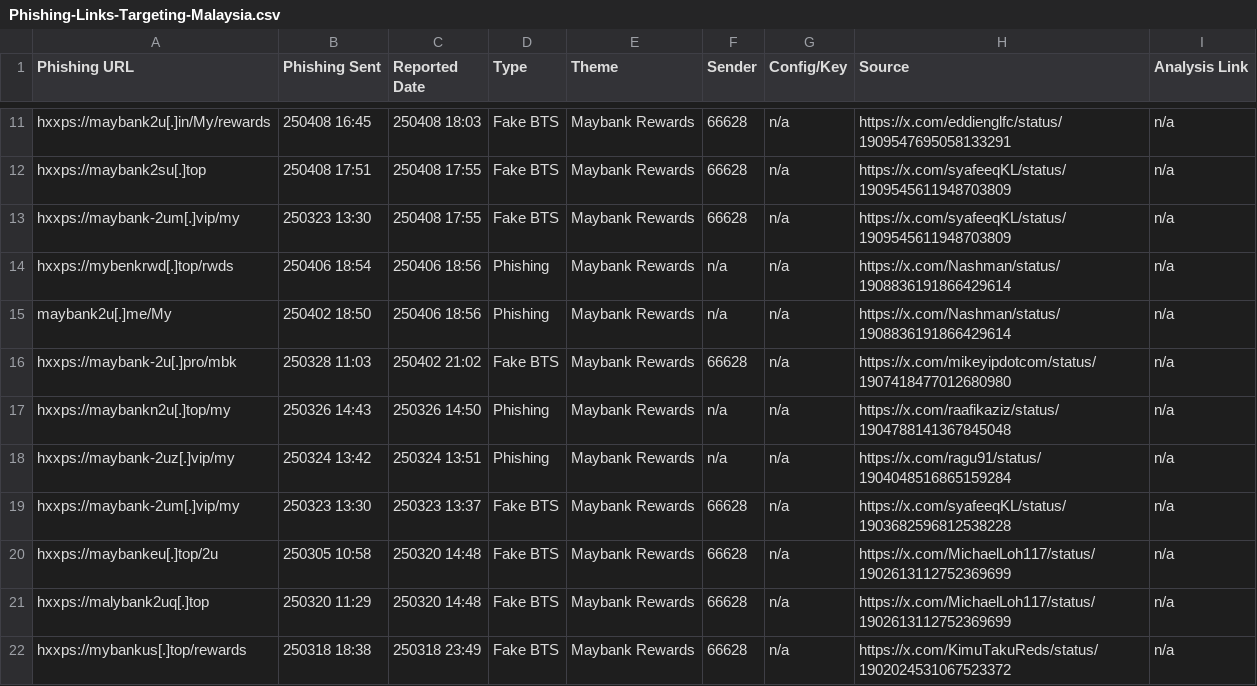
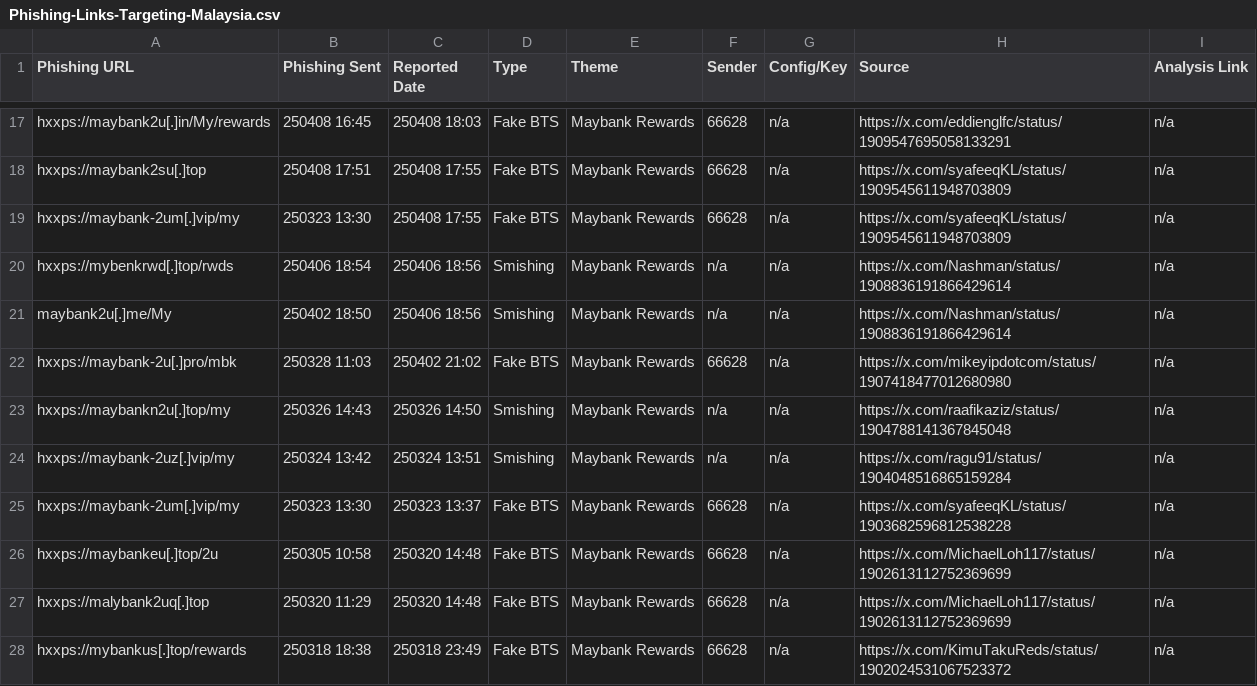
Before and after one commit to rectifyq/Collections, a CSV file: Phishing-Targeting-Malaysia/Phishing-Links-Targeting-Malaysia.csv, drawn as a sheet; only a part is shown, gaps mark what is left out; the diff covers the shown part only.

Commit message:
Update Phishing-Links-Targeting-Malaysia.csv
Added few cases up to July 2025

```diff
--- a/Phishing-Targeting-Malaysia/Phishing-Links-Targeting-Malaysia.csv
+++ b/Phishing-Targeting-Malaysia/Phishing-Links-Targeting-Malaysia.csv
@@ -13,7 +19,7 @@ hxxps://maybank2su[.]top,250408 17:51,250408 17:55,Fake BTS,Maybank Rewards,6662
 hxxps://maybank-2um[.]vip/my,250323 13:30,250408 17:55,Fake BTS,Maybank Rewards,66628,n/a,https://x.com/syafeeqKL/status/1909545611948703809,n/a
-hxxps://mybenkrwd[.]top/rwds,250406 18:54,250406 18:56,Phishing,Maybank Rewards,n/a,n/a,https://x.com/Nashman/status/1908836191866429614,n/a
-maybank2u[.]me/My,250402 18:50,250406 18:56,Phishing,Maybank Rewards,n/a,n/a,https://x.com/Nashman/status/1908836191866429614,n/a
+hxxps://mybenkrwd[.]top/rwds,250406 18:54,250406 18:56,Smishing,Maybank Rewards,n/a,n/a,https://x.com/Nashman/status/1908836191866429614,n/a
+maybank2u[.]me/My,250402 18:50,250406 18:56,Smishing,Maybank Rewards,n/a,n/a,https://x.com/Nashman/status/1908836191866429614,n/a
 hxxps://maybank-2u[.]pro/mbk,250328 11:03,250402 21:02,Fake BTS,Maybank Rewards,66628,n/a,https://x.com/mikeyipdotcom/status/1907418477012680980,n/a
-hxxps://maybankn2u[.]top/my,250326 14:43,250326 14:50,Phishing,Maybank Rewards,n/a,n/a,https://x.com/raafikaziz/status/1904788141367845048,n/a
-hxxps://maybank-2uz[.]vip/my,250324 13:42,250324 13:51,Phishing,Maybank Rewards,n/a,n/a,https://x.com/ragu91/status/1904048516865159284,n/a
+hxxps://maybankn2u[.]top/my,250326 14:43,250326 14:50,Smishing,Maybank Rewards,n/a,n/a,https://x.com/raafikaziz/status/1904788141367845048,n/a
+hxxps://maybank-2uz[.]vip/my,250324 13:42,250324 13:51,Smishing,Maybank Rewards,n/a,n/a,https://x.com/ragu91/status/1904048516865159284,n/a
 hxxps://maybank-2um[.]vip/my,250323 13:30,250323 13:37,Fake BTS,Maybank Rewards,66628,n/a,https://x.com/syafeeqKL/status/1903682596812538228,n/a
```
Also changed, not shown: 6 added rows and 6 edited cells elsewhere in this file.
